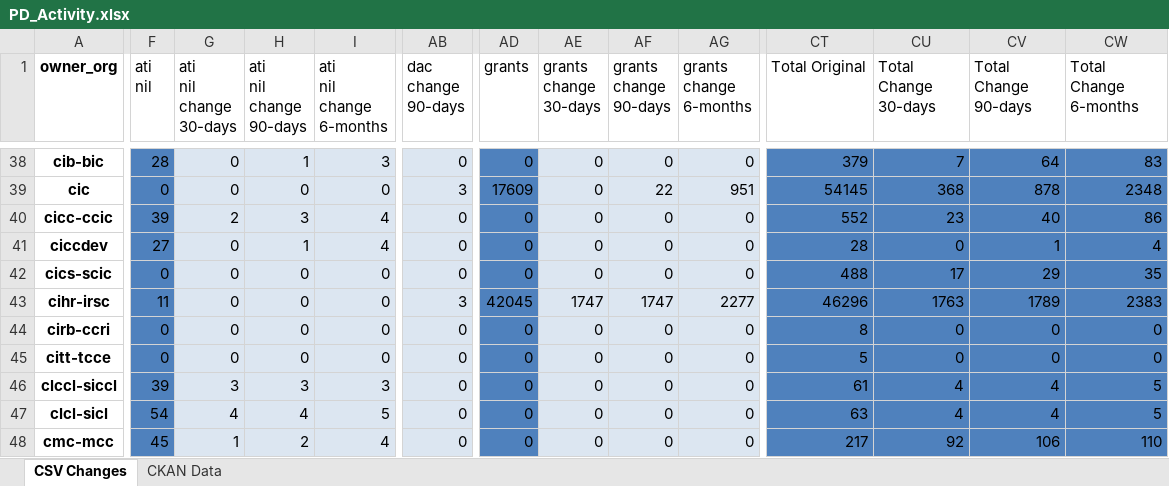
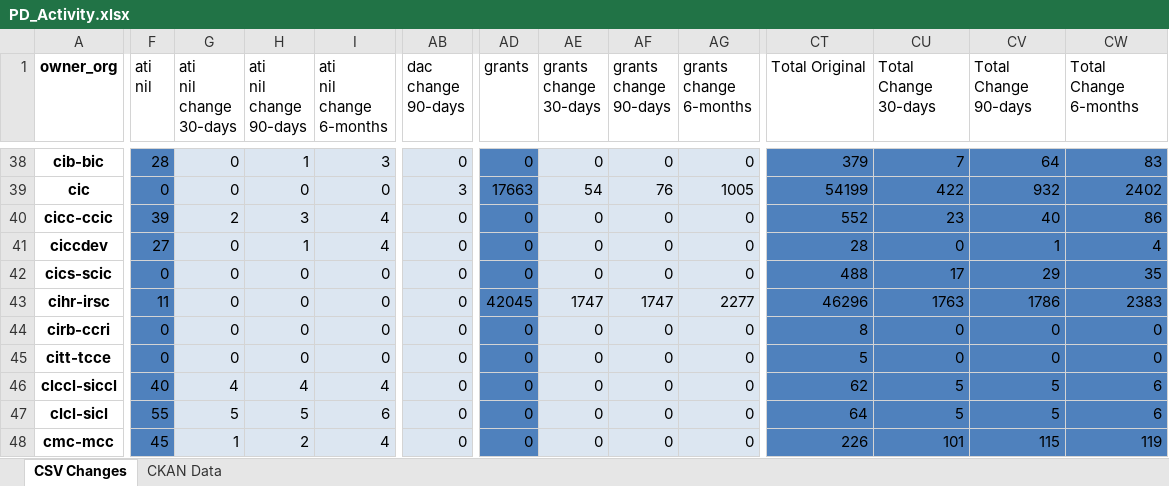
Before and after one commit to PatLittle/analytics-corporate-reporting, an Excel workbook: PD_CHANGES_RPT/PD_Activity.xlsx, sheet CSV Changes, drawn as a sheet; only a part is shown, gaps mark what is left out; values as stored, in another font and other column widths than the file's, no borders; the diff covers the shown part only; the diff names each change by its address in the sheet, - before the commit and + after, or states it on an @@ line.

```diff
--- a/PD_CHANGES_RPT/PD_Activity.xlsx (sheet CSV Changes)
+++ b/PD_CHANGES_RPT/PD_Activity.xlsx (sheet CSV Changes)
-AD39 (grants): 17609
+AD39 (grants): 17663
-AE39 (grants change 30-days): 0
+AE39 (grants change 30-days): 54
-AF39 (grants change 90-days): 22
+AF39 (grants change 90-days): 76
-AG39 (grants change 6-months): 951
+AG39 (grants change 6-months): 1005
-CT39 (Total Original): 54145
+CT39 (Total Original): 54199
-CU39 (Total Change 30-days): 368
+CU39 (Total Change 30-days): 422
-CV39 (Total Change 90-days): 878
+CV39 (Total Change 90-days): 932
-CW39 (Total Change 6-months): 2348
+CW39 (Total Change 6-months): 2402
-AB43 (dac change 90-days): 3
+AB43 (dac change 90-days): 0
-CV43 (Total Change 90-days): 1789
+CV43 (Total Change 90-days): 1786
-F46 (ati nil): 39
+F46 (ati nil): 40
-G46 (ati nil change 30-days): 3
+G46 (ati nil change 30-days): 4
-H46 (ati nil change 90-days): 3
+H46 (ati nil change 90-days): 4
-I46 (ati nil change 6-months): 3
+I46 (ati nil change 6-months): 4
-CT46 (Total Original): 61
+CT46 (Total Original): 62
-CU46:CU47 (Total Change 30-days): 4
+CU46:CU47 (Total Change 30-days): 5
-CV46:CV47 (Total Change 90-days): 4
+CV46:CV47 (Total Change 90-days): 5
-CW46:CW47 (Total Change 6-months): 5
+CW46:CW47 (Total Change 6-months): 6
-F47 (ati nil): 54
+F47 (ati nil): 55
-G47 (ati nil change 30-days): 4
+G47 (ati nil change 30-days): 5
-H47 (ati nil change 90-days): 4
+H47 (ati nil change 90-days): 5
-I47 (ati nil change 6-months): 5
+I47 (ati nil change 6-months): 6
-CT47 (Total Original): 63
+CT47 (Total Original): 64
-CT48 (Total Original): 217
+CT48 (Total Original): 226
-CU48 (Total Change 30-days): 92
+CU48 (Total Change 30-days): 101
-CV48 (Total Change 90-days): 106
+CV48 (Total Change 90-days): 115
-CW48 (Total Change 6-months): 110
+CW48 (Total Change 6-months): 119
```
Also changed, not shown: 567 edited cells elsewhere in this sheet, 1 other file.
